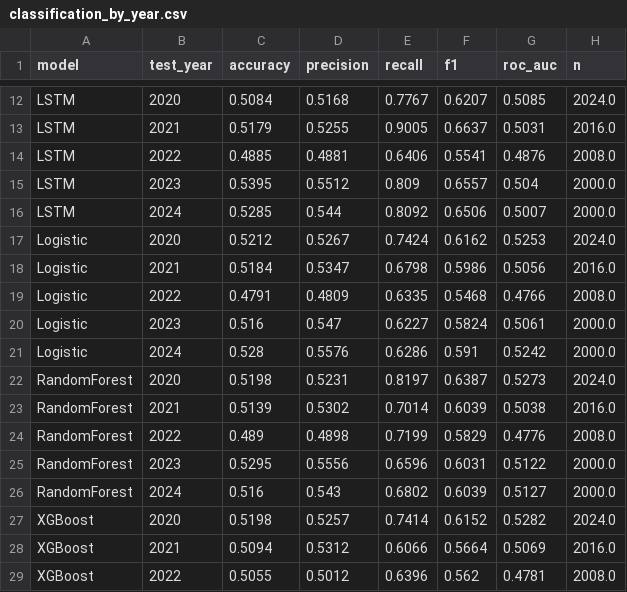
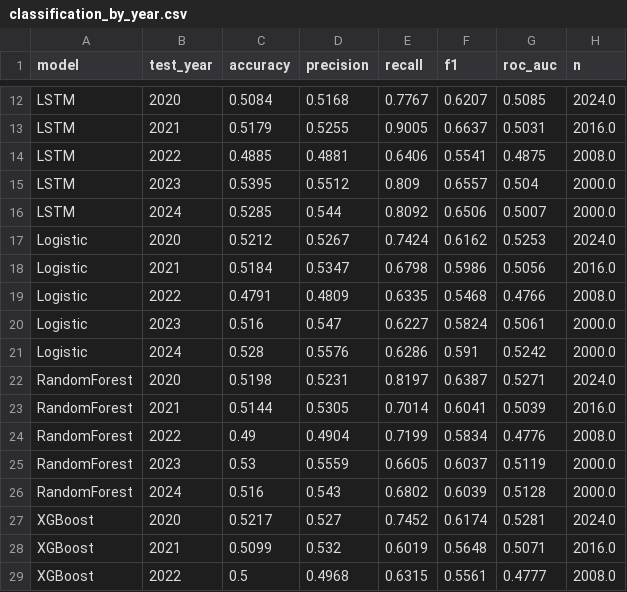
Before and after one commit to FantasyGodX/Capstone__, a CSV file: results/tables/classification_by_year.csv, drawn as a sheet; only a part is shown, gaps mark what is left out; the diff covers the shown part only.

```diff
--- a/results/tables/classification_by_year.csv
+++ b/results/tables/classification_by_year.csv
@@ -13,3 +13,3 @@ LSTM,2020,0.5084,0.5168,0.7767,0.6207,0.5085,2024.0
 LSTM,2021,0.5179,0.5255,0.9005,0.6637,0.5031,2016.0
-LSTM,2022,0.4885,0.4881,0.6406,0.5541,0.4876,2008.0
+LSTM,2022,0.4885,0.4881,0.6406,0.5541,0.4875,2008.0
 LSTM,2023,0.5395,0.5512,0.809,0.6557,0.504,2000.0
@@ -21,9 +21,9 @@ Logistic,2023,0.516,0.547,0.6227,0.5824,0.5061,2000.0
 Logistic,2024,0.528,0.5576,0.6286,0.591,0.5242,2000.0
-RandomForest,2020,0.5198,0.5231,0.8197,0.6387,0.5273,2024.0
-RandomForest,2021,0.5139,0.5302,0.7014,0.6039,0.5038,2016.0
-RandomForest,2022,0.489,0.4898,0.7199,0.5829,0.4776,2008.0
-RandomForest,2023,0.5295,0.5556,0.6596,0.6031,0.5122,2000.0
-RandomForest,2024,0.516,0.543,0.6802,0.6039,0.5127,2000.0
-XGBoost,2020,0.5198,0.5257,0.7414,0.6152,0.5282,2024.0
-XGBoost,2021,0.5094,0.5312,0.6066,0.5664,0.5069,2016.0
-XGBoost,2022,0.5055,0.5012,0.6396,0.562,0.4781,2008.0
+RandomForest,2020,0.5198,0.5231,0.8197,0.6387,0.5271,2024.0
+RandomForest,2021,0.5144,0.5305,0.7014,0.6041,0.5039,2016.0
+RandomForest,2022,0.49,0.4904,0.7199,0.5834,0.4776,2008.0
+RandomForest,2023,0.53,0.5559,0.6605,0.6037,0.5119,2000.0
+RandomForest,2024,0.516,0.543,0.6802,0.6039,0.5128,2000.0
+XGBoost,2020,0.5217,0.527,0.7452,0.6174,0.5281,2024.0
+XGBoost,2021,0.5099,0.532,0.6019,0.5648,0.5071,2016.0
+XGBoost,2022,0.5,0.4968,0.6315,0.5561,0.4777,2008.0
```
Also changed, not shown: 19 edited cells elsewhere in this file, results/tables/backtest_by_ticker.csv, results/tables/backtest_portfolio.csv, 16 other files.
